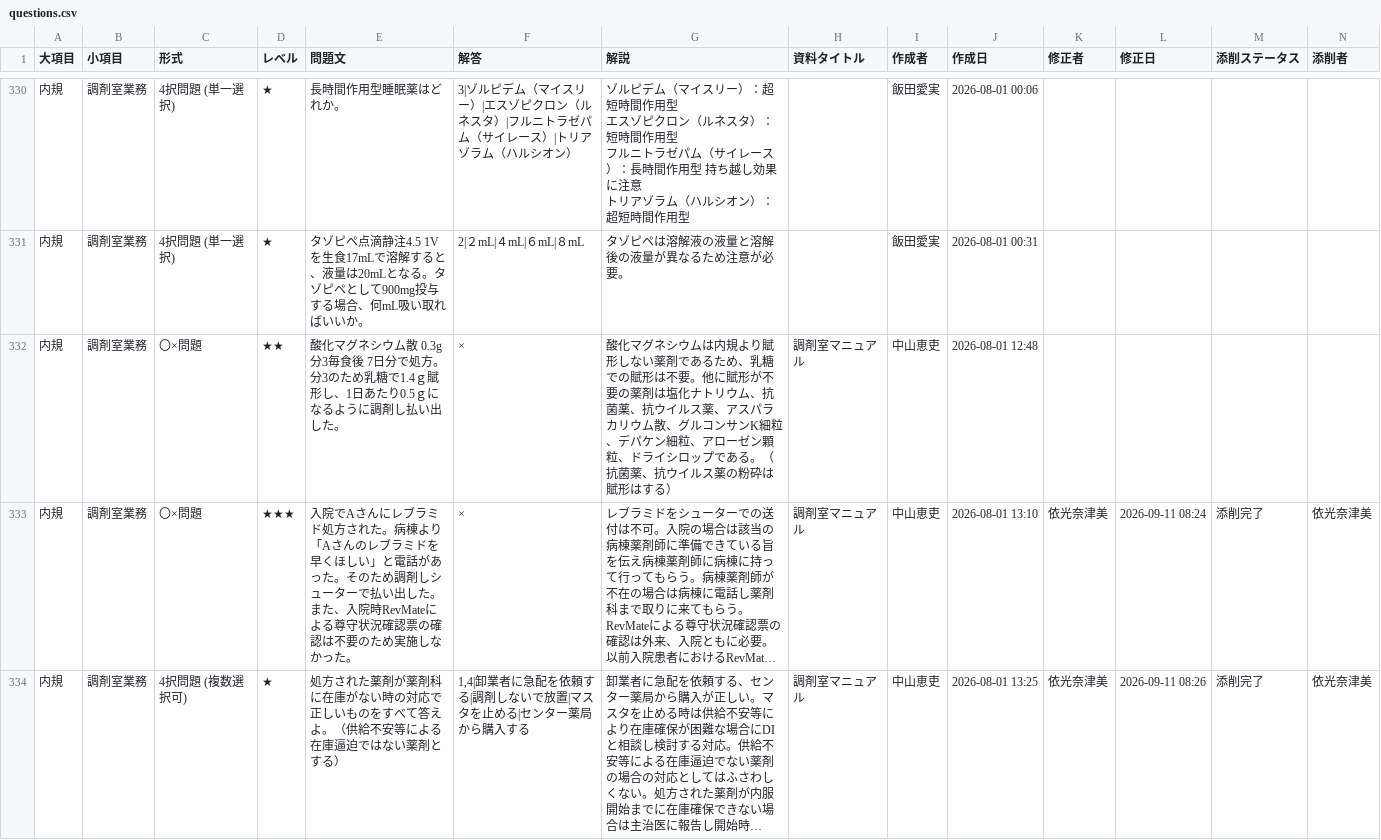
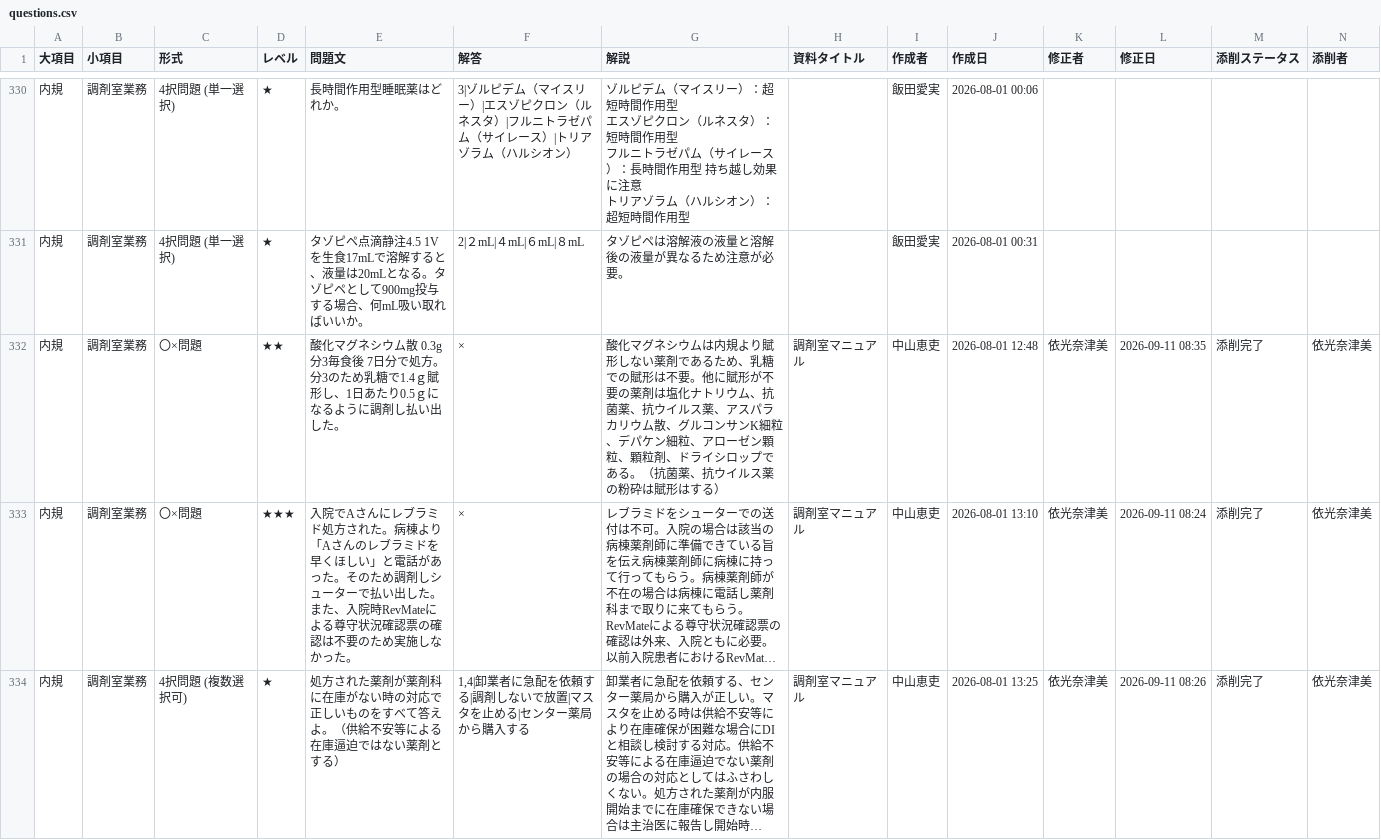
Before and after one commit to kazuitoyakuzai2021/P-Quest, a CSV file: assets/spread_data/questions.csv, drawn as a sheet; only a part is shown, gaps mark what is left out; long unchanged cells end in …; the diff names each change by its address in the sheet, - before the commit and + after, or states it on an @@ line.

Commit message:
Sync: assets/spread_data/questions.csv

```diff
--- a/assets/spread_data/questions.csv
+++ b/assets/spread_data/questions.csv
-G332 (解説): …ン顆粒、ドライシ…
+G332 (解説): …ン顆粒、顆粒剤、ドライシ…
-K332 (修正者): (empty)
+K332 (修正者): 依光奈津美
-L332 (修正日): (empty)
+L332 (修正日): 2026-09-11 08:35
-M332 (添削ステータス): (empty)
+M332 (添削ステータス): 添削完了
-N332 (添削者): (empty)
+N332 (添削者): 依光奈津美
```
